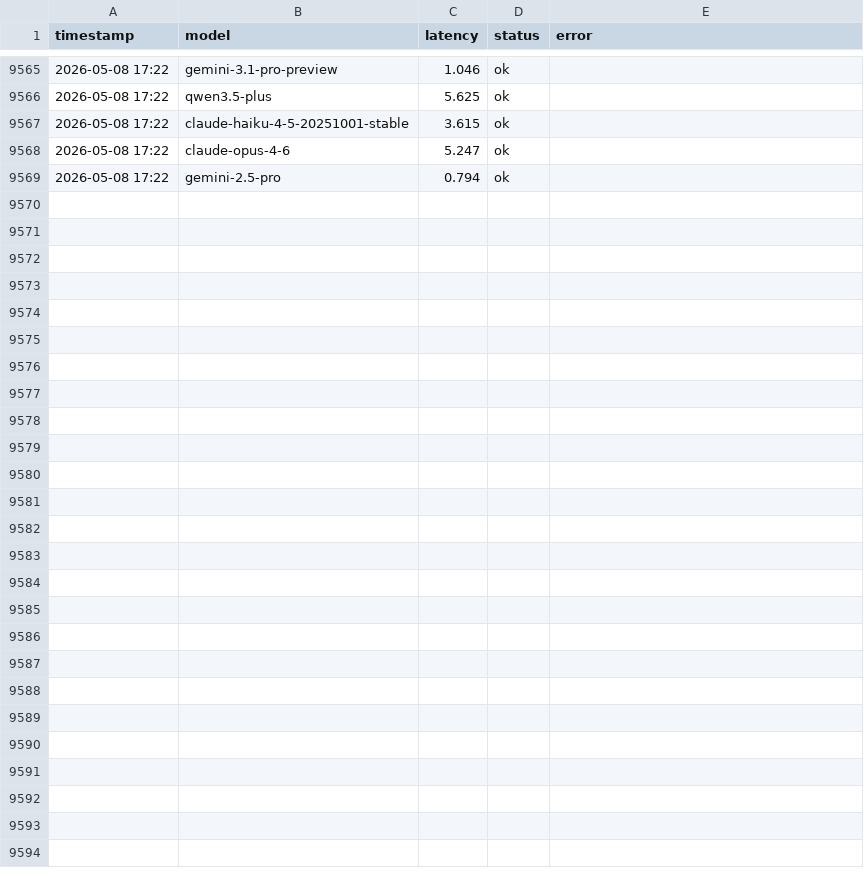
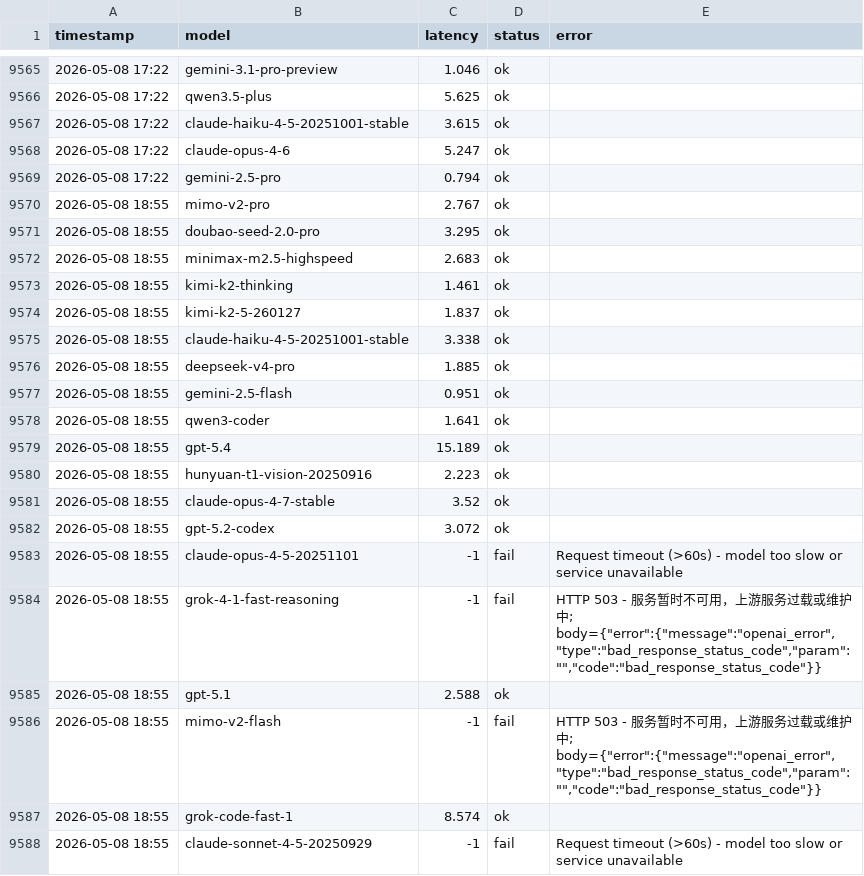
Before and after one commit to rongyinger/api-checker, a CSV file: docs/data.csv, drawn as a sheet; only a part is shown, gaps mark what is left out; the diff covers the shown part only.

```diff
--- a/docs/data.csv
+++ b/docs/data.csv
@@ -9569 +9569,20 @@ timestamp,model,latency,status,error
 2026-05-08 17:22,gemini-2.5-pro,0.794,ok,
+2026-05-08 18:55,mimo-v2-pro,2.767,ok,
+2026-05-08 18:55,doubao-seed-2.0-pro,3.295,ok,
+2026-05-08 18:55,minimax-m2.5-highspeed,2.683,ok,
+2026-05-08 18:55,kimi-k2-thinking,1.461,ok,
+2026-05-08 18:55,kimi-k2-5-260127,1.837,ok,
+2026-05-08 18:55,claude-haiku-4-5-20251001-stable,3.338,ok,
+2026-05-08 18:55,deepseek-v4-pro,1.885,ok,
+2026-05-08 18:55,gemini-2.5-flash,0.951,ok,
+2026-05-08 18:55,qwen3-coder,1.641,ok,
+2026-05-08 18:55,gpt-5.4,15.189,ok,
+2026-05-08 18:55,hunyuan-t1-vision-20250916,2.223,ok,
+2026-05-08 18:55,claude-opus-4-7-stable,3.52,ok,
+2026-05-08 18:55,gpt-5.2-codex,3.072,ok,
+2026-05-08 18:55,claude-opus-4-5-20251101,-1,fail,Request timeout (>60s) - model too slow or service unavailable
+2026-05-08 18:55,grok-4-1-fast-reasoning,-1,fail,"HTTP 503 - 服务暂时不可用，上游服务过载或维护中; body={""error"":{""message"":""openai_error"",""type"":""bad_response_status_code"",""param"":"""",""code"":""bad_response_status_code""}}"
+2026-05-08 18:55,gpt-5.1,2.588,ok,
+2026-05-08 18:55,mimo-v2-flash,-1,fail,"HTTP 503 - 服务暂时不可用，上游服务过载或维护中; body={""error"":{""message"":""openai_error"",""type"":""bad_response_status_code"",""param"":"""",""code"":""bad_response_status_code""}}"
+2026-05-08 18:55,grok-code-fast-1,8.574,ok,
+2026-05-08 18:55,claude-sonnet-4-5-20250929,-1,fail,Request timeout (>60s) - model too slow or service unavailable
```
Also changed, not shown: 27 added rows elsewhere in this file.
